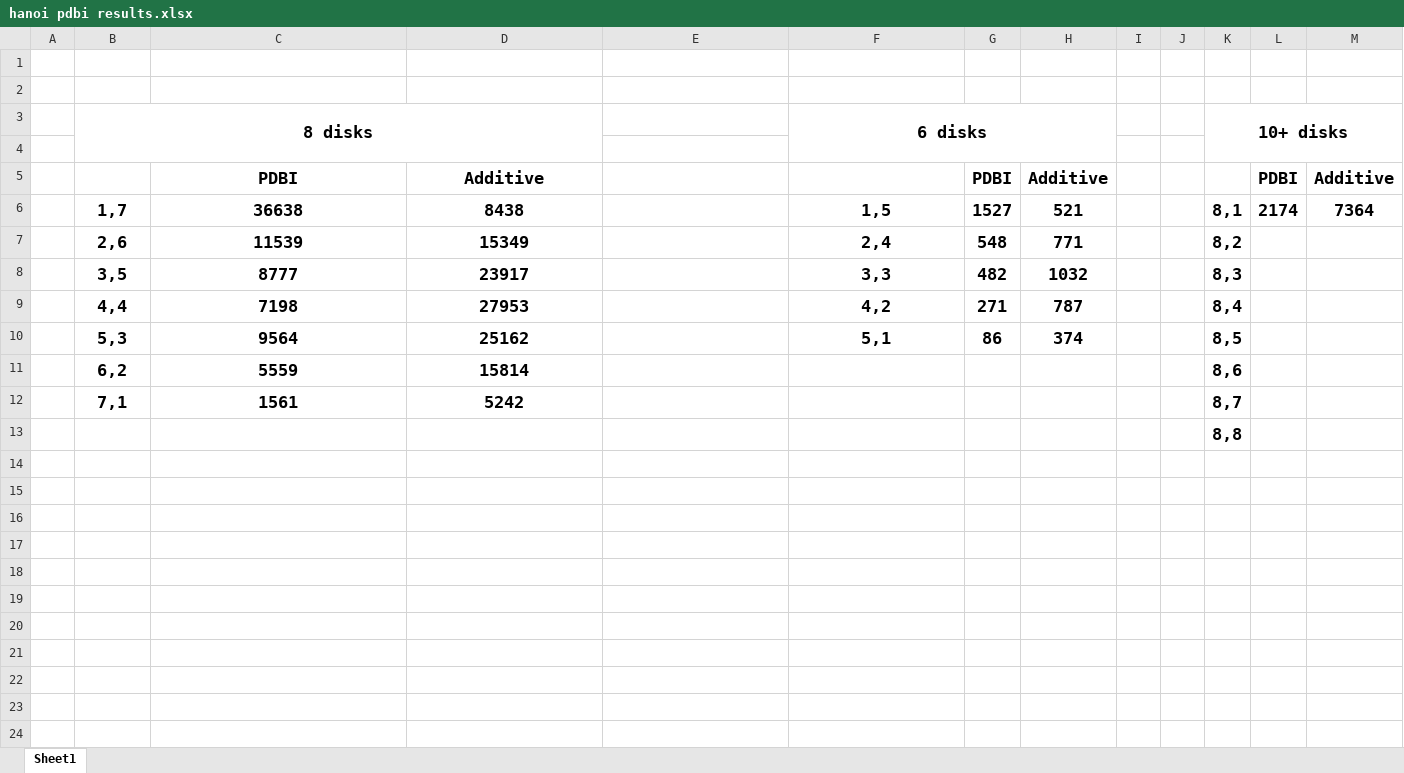
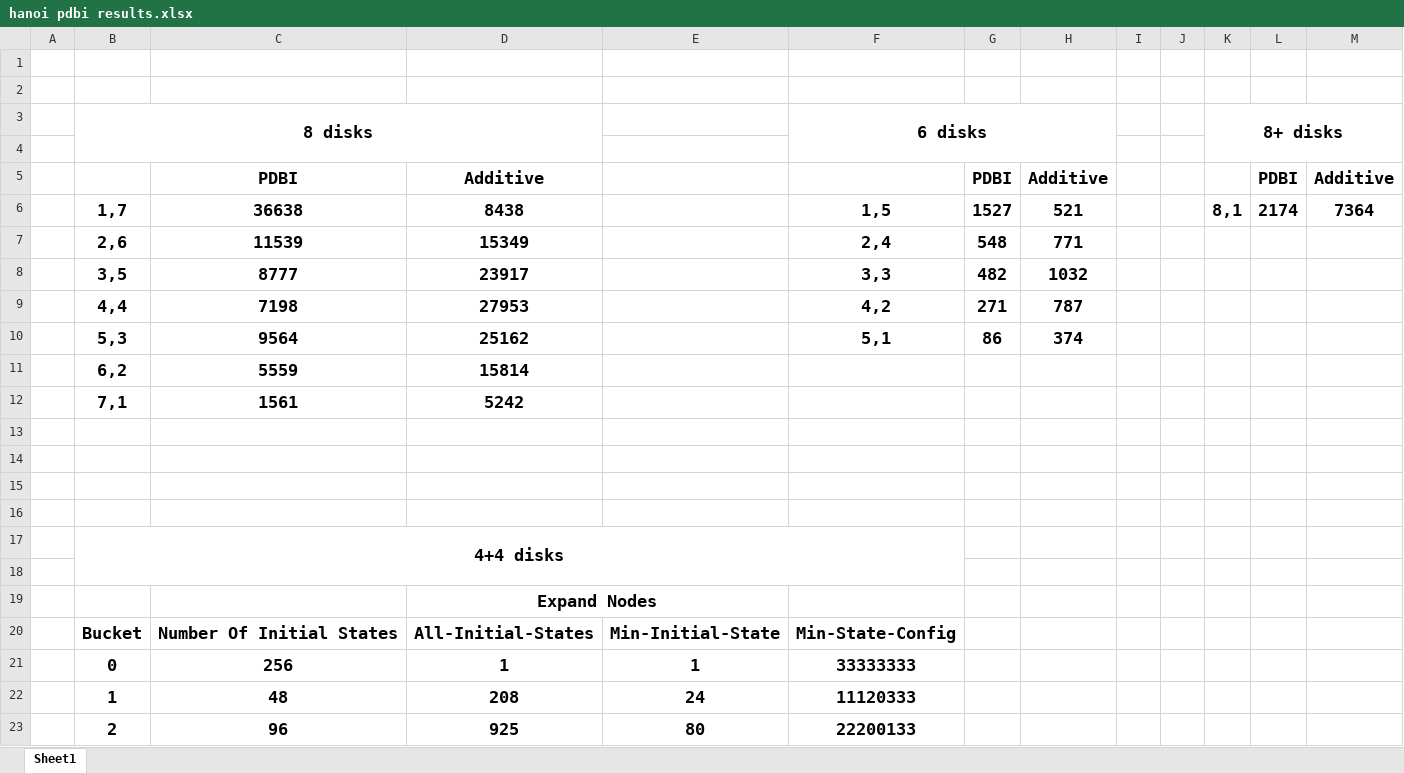
Before and after one commit to Uriel-Zaed/AI-Search-Project, an Excel workbook: hanoi pdbi results.xlsx, sheet Sheet1, drawn as a sheet; only a part is shown; values as stored, in another font and other column widths than the file's, no borders; the diff covers the shown part only; the diff names each change by its address in the sheet, - before the commit and + after, or states it on an @@ line.

```diff
--- a/hanoi pdbi results.xlsx (sheet Sheet1)
+++ b/hanoi pdbi results.xlsx (sheet Sheet1)
-K3: 10+ disks
+K3: 8+ disks
-K7 (8+ disks): 8,2
+K7 (8+ disks): (empty)
-K8 (8+ disks): 8,3
+K8 (8+ disks): (empty)
-K9 (8+ disks): 8,4
+K9 (8+ disks): (empty)
-K10 (8+ disks): 8,5
+K10 (8+ disks): (empty)
-K11 (8+ disks): 8,6
+K11 (8+ disks): (empty)
-K12 (8+ disks): 8,7
+K12 (8+ disks): (empty)
-K13 (8+ disks): 8,8
+K13 (8+ disks): (empty)
+row 14: (empty)
+row 15: (empty)
+row 16: (empty)
+row 17:  | 4+4 disks
+row 18: (empty)
+row 19:  |  |  | Expand Nodes
+row 20:  | Bucket | Number Of Initial States | All-Initial-States | Min-Initial-State | Min-State-Config
+row 21:  | 0 | 256 | 1 | 1 | 33333333
+row 22:  | 1 | 48 | 208 | 24 | 11120333
+row 23:  | 2 | 96 | 925 | 80 | 22200133
```
Also changed, not shown: 30 added rows elsewhere in this sheet, 10 other files.
